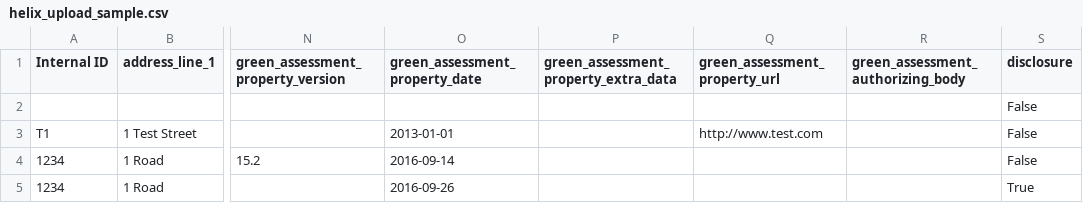
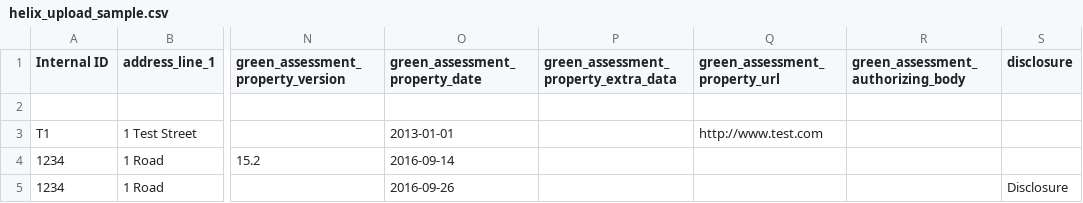
Before and after one commit to ClearlyEnergy/HELIX, a CSV file: helix/helix_upload_sample.csv, drawn as a sheet; only a part is shown, gaps mark what is left out; the diff names each change by its address in the sheet, - before the commit and + after, or states it on an @@ line.

Commit message:
Changed disclosure field to text field

```diff
--- a/helix/helix_upload_sample.csv
+++ b/helix/helix_upload_sample.csv
-S2:S4 (disclosure): False
+S2:S4 (disclosure): (empty)
-S5 (disclosure): True
+S5 (disclosure): Disclosure
```
Also changed, not shown: 2 other files.
